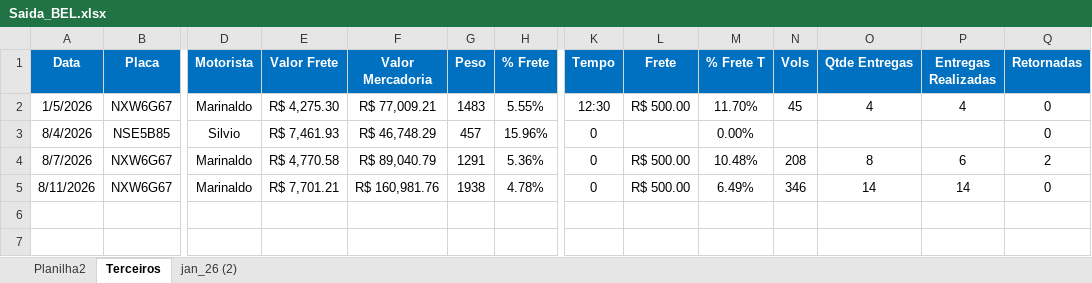
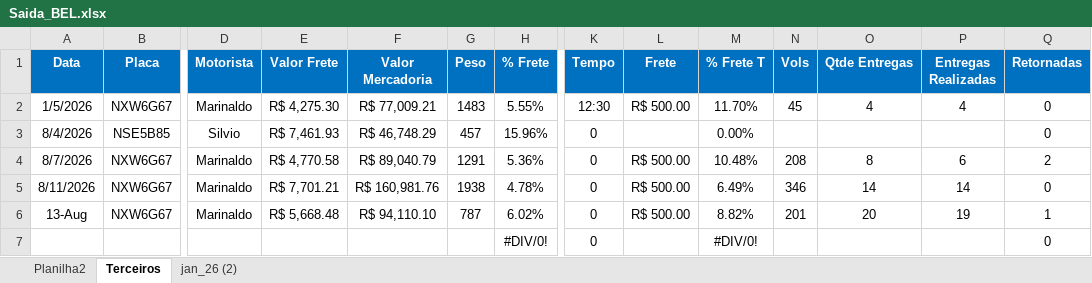
Before and after one commit to Manoel-Diger/saida_veiculo_bel, an Excel workbook: Saida_BEL.xlsx, sheet Terceiros, drawn as a sheet; only a part is shown, gaps mark what is left out; values as stored, in another font and other column widths than the file's, no borders; conditional formats and table styles not drawn; rows hold the shown columns only; the diff names each change by its address in the sheet, - before the commit and + after, or states it on an @@ line.

```diff
--- a/Saida_BEL.xlsx (sheet Terceiros)
+++ b/Saida_BEL.xlsx (sheet Terceiros)
+row 6: 13-Aug | NXW6G67 | Marinaldo | R$ 5,668.48 | R$ 94,110.10 | 787 | 6.02% | 0 | R$ 500.00 | 8.82% | 201 | 20 | 19 | 1
+row 7:  |  |  |  |  |  | #DIV/0! | 0 |  | #DIV/0! |  |  |  | 0
```
Also changed, not shown: sheet jan_26 (2), formulas that keep their value, 3 other files.
